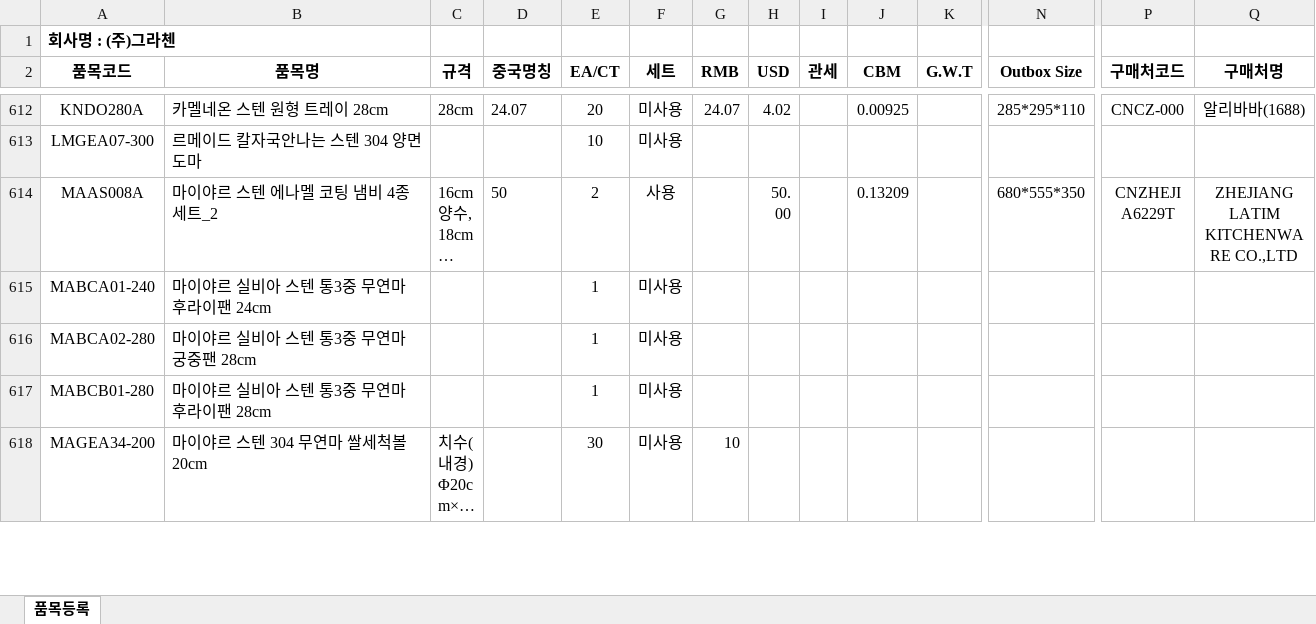
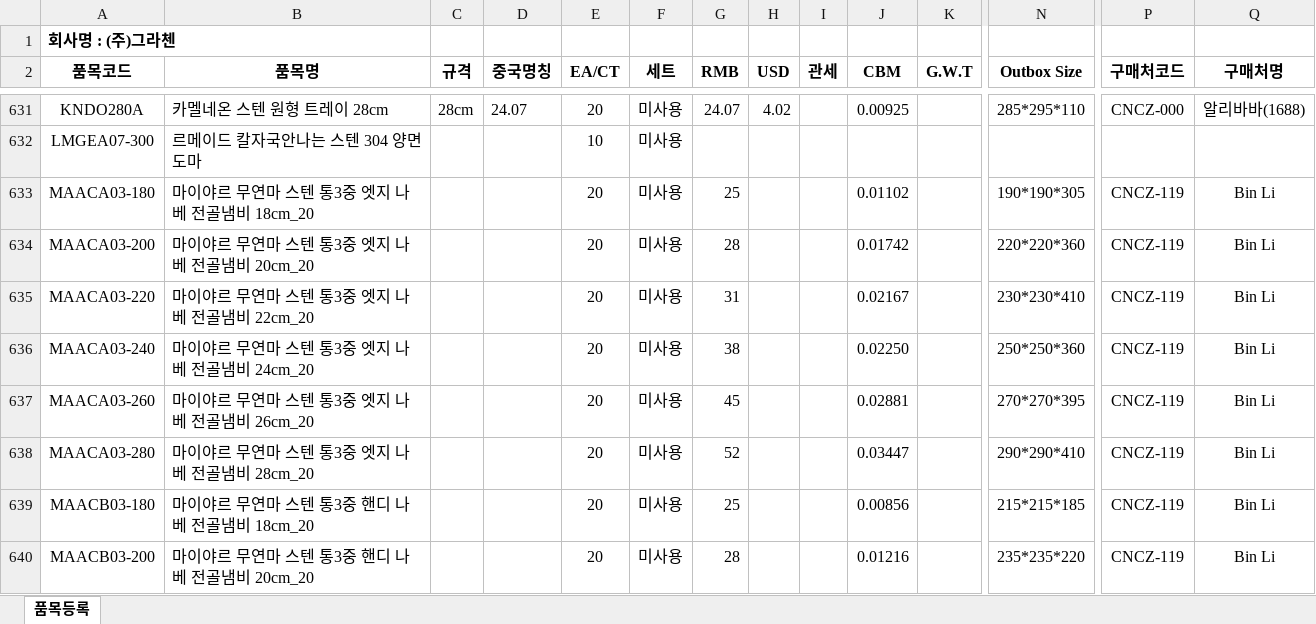
Before and after one commit to ibzandorcas/price-calc, an Excel workbook: data.xlsx, sheet 품목등록, drawn as a sheet; only a part is shown, gaps mark what is left out; the shorter side is filled out with more unchanged rows; long unchanged cells end in …; values as stored, in another font and other column widths than the file's, no borders; rows hold the shown columns only; the diff covers the shown part only; the diff names each change by its address in the sheet, - before the commit and + after, or states it on an @@ line.

Commit message:
Add files via upload

```diff
--- a/data.xlsx (sheet 품목등록)
+++ b/data.xlsx (sheet 품목등록)
+row 633: MAACA03-180 | 마이야르 무연마 스텐 통3중 엣지 나베 전골냄비 18cm_20 |  |  | 20 | 미사용 | 25 |  |  | 0.01102 |  | 190*190*305 | CNCZ-119 | Bin Li
+row 634: MAACA03-200 | 마이야르 무연마 스텐 통3중 엣지 나베 전골냄비 20cm_20 |  |  | 20 | 미사용 | 28 |  |  | 0.01742 |  | 220*220*360 | CNCZ-119 | Bin Li
+row 635: MAACA03-220 | 마이야르 무연마 스텐 통3중 엣지 나베 전골냄비 22cm_20 |  |  | 20 | 미사용 | 31 |  |  | 0.02167 |  | 230*230*410 | CNCZ-119 | Bin Li
+row 636: MAACA03-240 | 마이야르 무연마 스텐 통3중 엣지 나베 전골냄비 24cm_20 |  |  | 20 | 미사용 | 38 |  |  | 0.02250 |  | 250*250*360 | CNCZ-119 | Bin Li
+row 637: MAACA03-260 | 마이야르 무연마 스텐 통3중 엣지 나베 전골냄비 26cm_20 |  |  | 20 | 미사용 | 45 |  |  | 0.02881 |  | 270*270*395 | CNCZ-119 | Bin Li
+row 638: MAACA03-280 | 마이야르 무연마 스텐 통3중 엣지 나베 전골냄비 28cm_20 |  |  | 20 | 미사용 | 52 |  |  | 0.03447 |  | 290*290*410 | CNCZ-119 | Bin Li
+row 639: MAACB03-180 | 마이야르 무연마 스텐 통3중 핸디 나베 전골냄비 18cm_20 |  |  | 20 | 미사용 | 25 |  |  | 0.00856 |  | 215*215*185 | CNCZ-119 | Bin Li
+row 640: MAACB03-200 | 마이야르 무연마 스텐 통3중 핸디 나베 전골냄비 20cm_20 |  |  | 20 | 미사용 | 28 |  |  | 0.01216 |  | 235*235*220 | CNCZ-119 | Bin Li
```
Also changed, not shown: 28 added rows and 22 edited cells elsewhere in this sheet.
